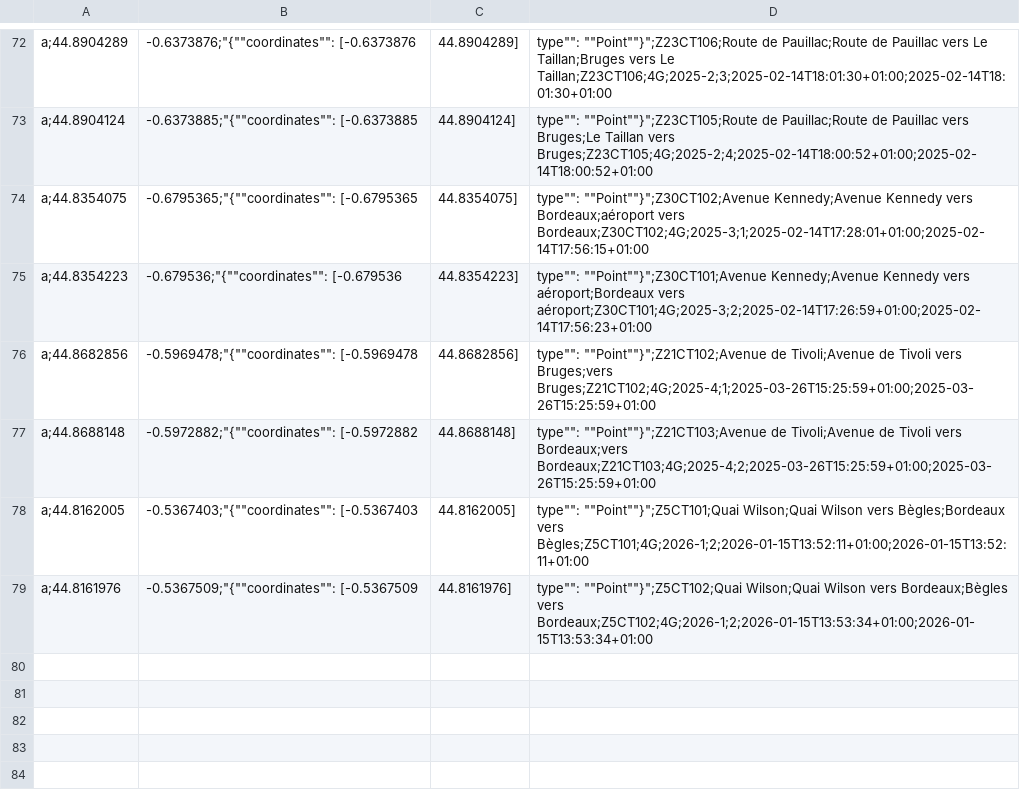
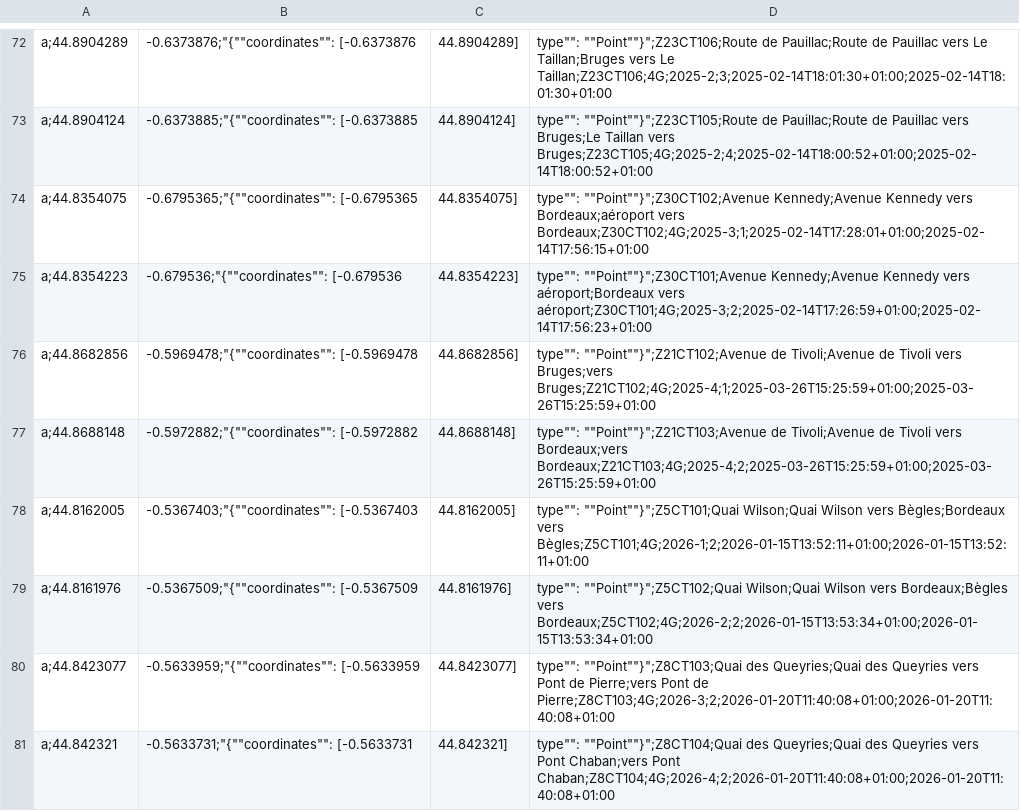
Before and after one commit to velo-cite/compteurs-velo, a CSV file: public/metadata.csv, drawn as a sheet; only a part is shown, gaps mark what is left out.

Commit message:
feat: ajout compteurs quai des Queryes

```diff
--- a/public/metadata.csv
+++ b/public/metadata.csv
@@ -78,2 +78,4 @@ a;44.8688148,-0.5972882;"{""coordinates"": [-0.5972882, 44.8688148], ""type"": "
 a;44.8162005,-0.5367403;"{""coordinates"": [-0.5367403, 44.8162005], ""type"": ""Point""}";Z5CT101;Quai Wilson;Quai Wilson vers Bègles;Bordeaux vers Bègles;Z5CT101;4G;2026-1;2;2026-01-15T13:52:11+01:00;2026-01-15T13:52:11+01:00
-a;44.8161976,-0.5367509;"{""coordinates"": [-0.5367509, 44.8161976], ""type"": ""Point""}";Z5CT102;Quai Wilson;Quai Wilson vers Bordeaux;Bègles vers Bordeaux;Z5CT102;4G;2026-1;2;2026-01-15T13:53:34+01:00;2026-01-15T13:53:34+01:00
+a;44.8161976,-0.5367509;"{""coordinates"": [-0.5367509, 44.8161976], ""type"": ""Point""}";Z5CT102;Quai Wilson;Quai Wilson vers Bordeaux;Bègles vers Bordeaux;Z5CT102;4G;2026-2;2;2026-01-15T13:53:34+01:00;2026-01-15T13:53:34+01:00
+a;44.8423077,-0.5633959;"{""coordinates"": [-0.5633959, 44.8423077], ""type"": ""Point""}";Z8CT103;Quai des Queyries;Quai des Queyries vers Pont de Pierre;vers Pont de Pierre;Z8CT103;4G;2026-3;2;2026-01-20T11:40:08+01:00;2026-01-20T11:40:08+01:00
+a;44.842321,-0.5633731;"{""coordinates"": [-0.5633731, 44.842321], ""type"": ""Point""}";Z8CT104;Quai des Queyries;Quai des Queyries vers Pont Chaban;vers Pont Chaban;Z8CT104;4G;2026-4;2;2026-01-20T11:40:08+01:00;2026-01-20T11:40:08+01:00
```
Also changed, not shown: 3 other files.
